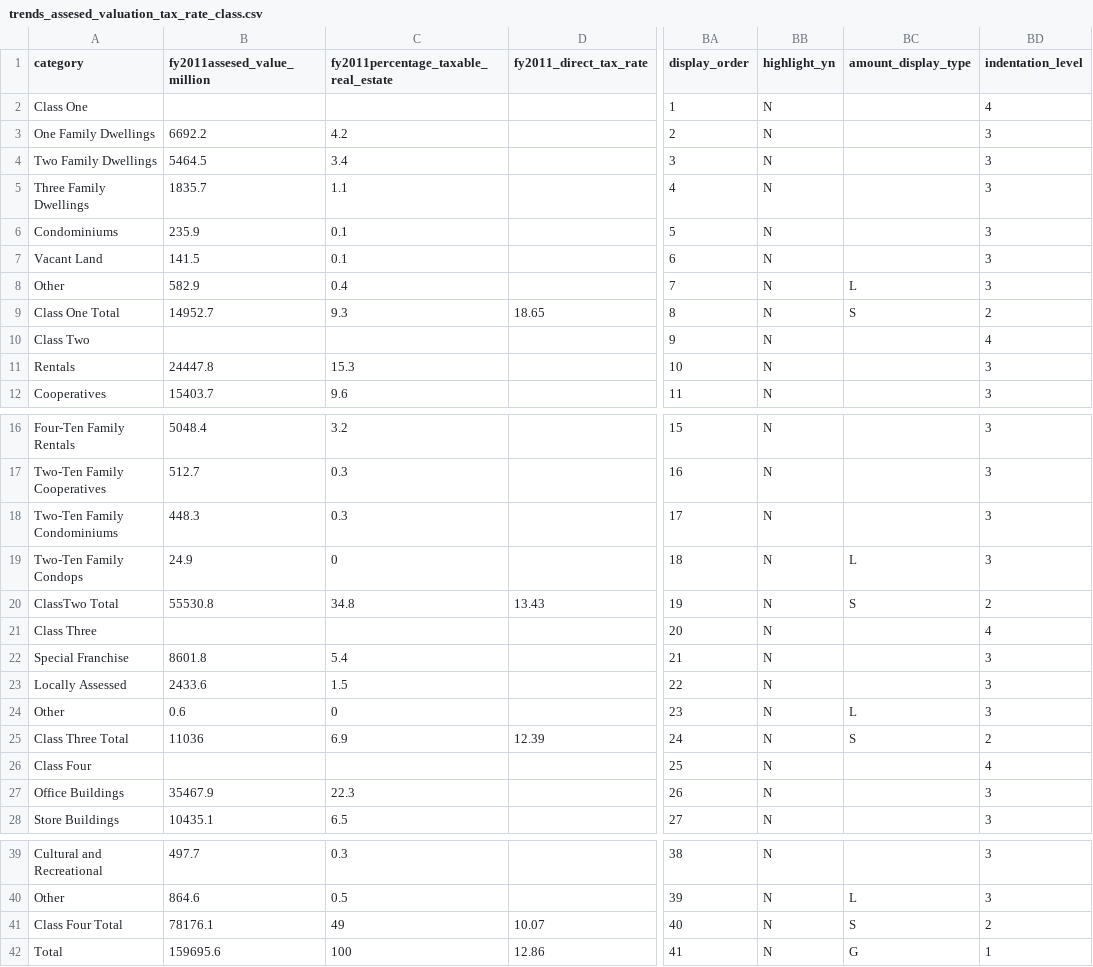
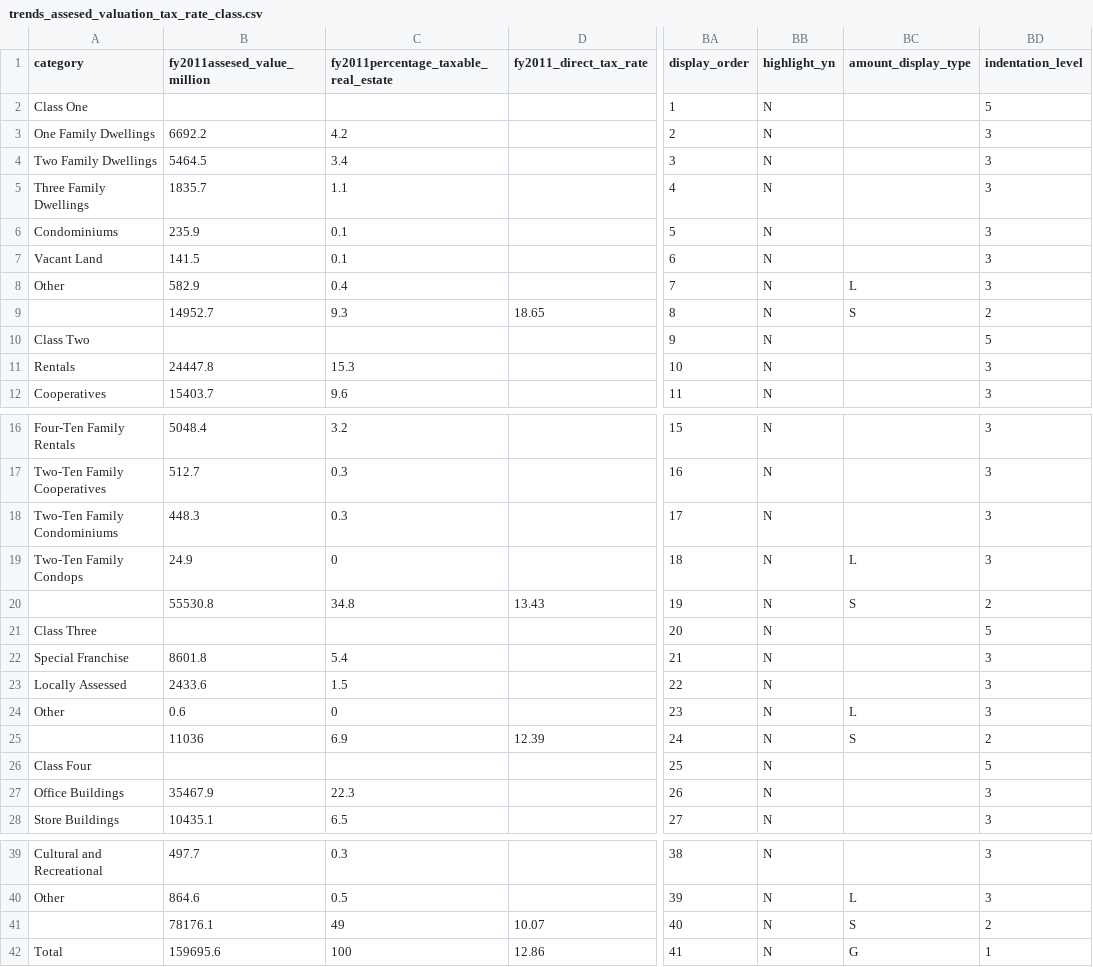
Before and after one commit to vasili4/Checkbook, a CSV file: checkbook/DB scripts/Trends data/trends_assesed_valuation_tax_rate_class.csv, drawn as a sheet; only a part is shown, gaps mark what is left out; the diff names each change by its address in the sheet, - before the commit and + after, or states it on an @@ line.

Commit message:
NYCCHKBK-1822
git-svn-id: https://omb-dashboardplatform.reisys.com:10039/NYC_Checkbook_2_0/Database@3841 948744eb-f611-4f28-8820-250fb6d8f47d

Former-commit-id: fccdded79eec9226edb031d47f72d0a88b369c7f

```diff
--- a/checkbook/DB scripts/Trends data/trends_assesed_valuation_tax_rate_class.csv
+++ b/checkbook/DB scripts/Trends data/trends_assesed_valuation_tax_rate_class.csv
-BD2 (indentation_level): 4
+BD2 (indentation_level): 5
-A9 (category): Class One Total
+A9 (category): (empty)
-BD10 (indentation_level): 4
+BD10 (indentation_level): 5
-A20 (category): ClassTwo Total
+A20 (category): (empty)
-BD21 (indentation_level): 4
+BD21 (indentation_level): 5
-A25 (category): Class Three Total
+A25 (category): (empty)
-BD26 (indentation_level): 4
+BD26 (indentation_level): 5
-A41 (category): Class Four Total
+A41 (category): (empty)
```
